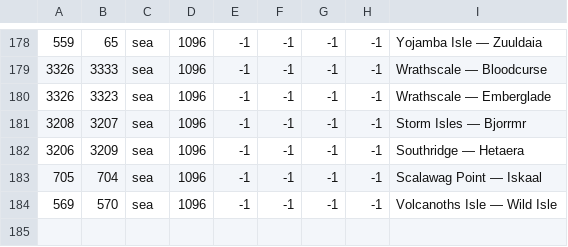
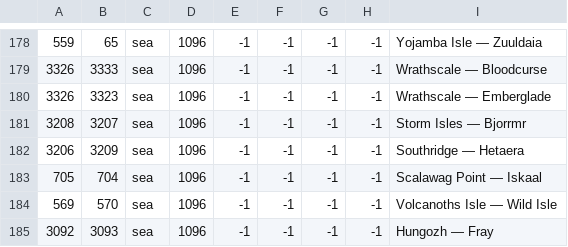
Before and after one commit to Warcraft-GoA-Development-Team/Warcraft-Guardians-of-Azeroth, a CSV file: map/adjacencies.csv, drawn as a sheet; only a part is shown, gaps mark what is left out; the diff names each change by its address in the sheet, - before the commit and + after, or states it on an @@ line.

```diff
--- a/map/adjacencies.csv
+++ b/map/adjacencies.csv
+row 185: 3092 | 3093 | sea | 1096 | -1 | -1 | -1 | -1 | Hungozh — Fray
```
Also changed, not shown: 2 other files.
